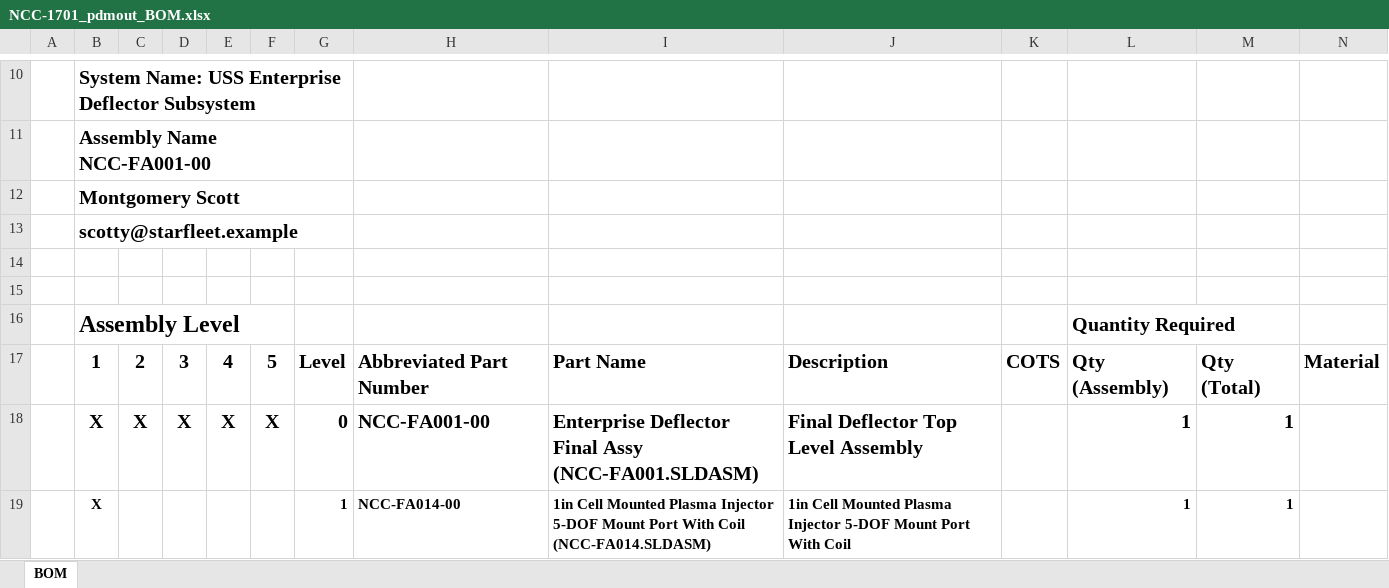
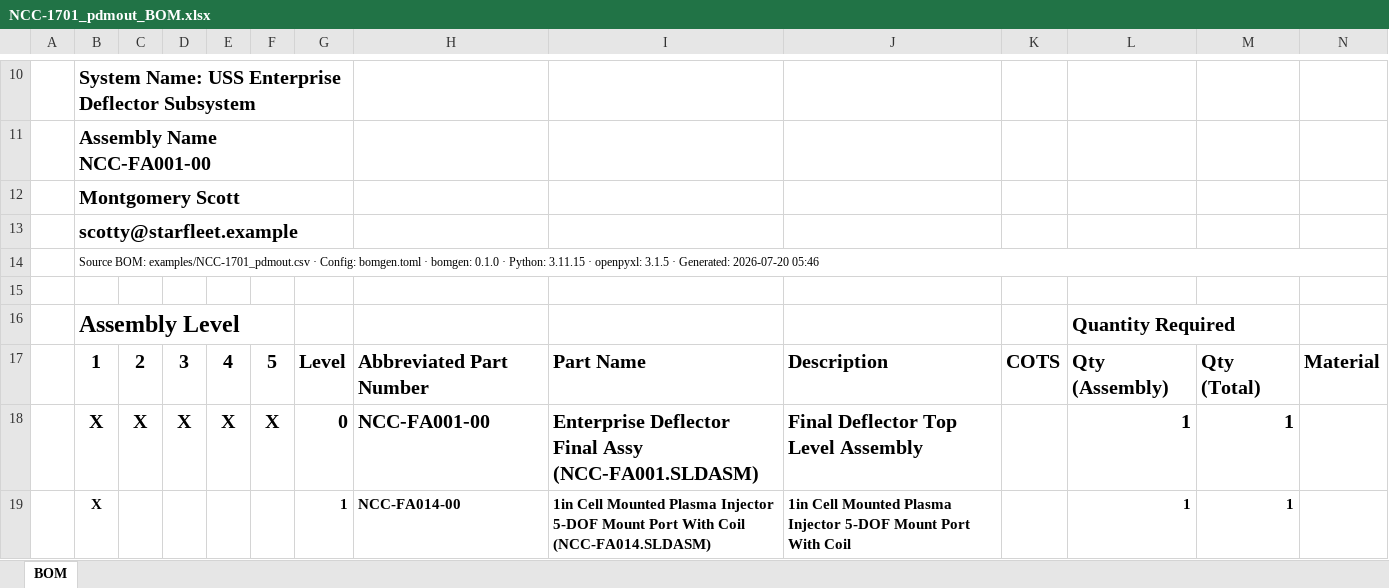
Before and after one commit to douglase/pdmbomgen, an Excel workbook: examples/NCC-1701_pdmout_BOM.xlsx, sheet BOM, drawn as a sheet; only a part is shown, gaps mark what is left out; values as stored, in another font and other column widths than the file's, no borders; the diff names each change by its address in the sheet, - before the commit and + after, or states it on an @@ line.

```diff
--- a/examples/NCC-1701_pdmout_BOM.xlsx (sheet BOM)
+++ b/examples/NCC-1701_pdmout_BOM.xlsx (sheet BOM)
-B14: (empty)
+B14: Source BOM: examples/NCC-1701_pdmout.csv · Config: bomgen.toml · bomgen: 0.1.0 · Python: 3.11.15 · openpyxl: 3.1.5 · Generated: 2026-07-20 05:46
+B14:O14 merged
```
Also changed, not shown: 9 other files.
